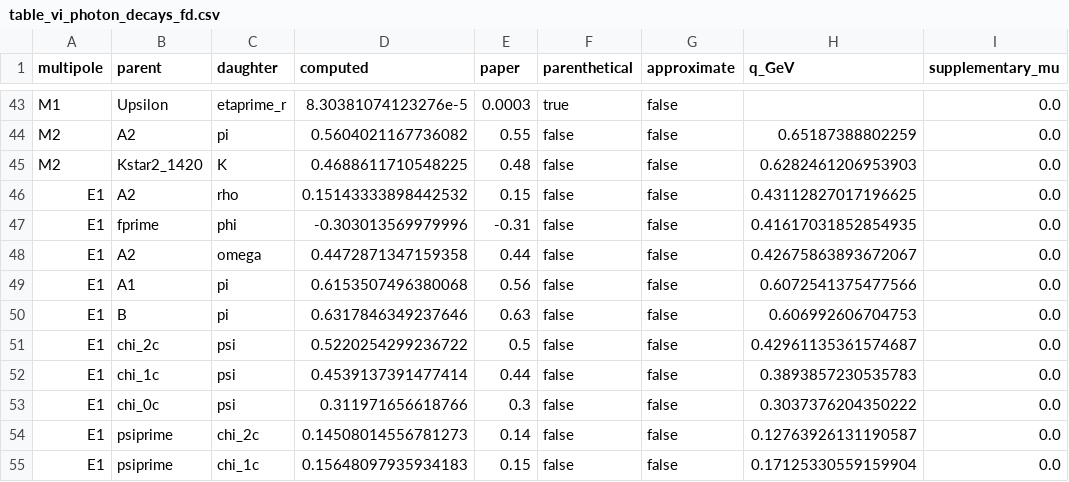
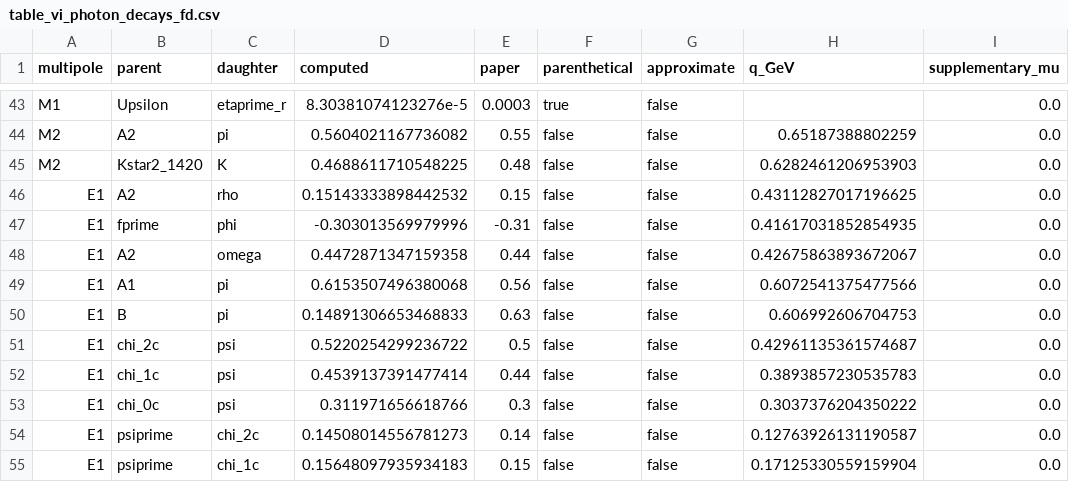
Before and after one commit to mmikhasenko/GIModel.jl, a CSV file: GIPaper/reports/table_vi_photon_decays_fd.csv, drawn as a sheet; only a part is shown, gaps mark what is left out; the diff names each change by its address in the sheet, - before the commit and + after, or states it on an @@ line.

```diff
--- a/GIPaper/reports/table_vi_photon_decays_fd.csv
+++ b/GIPaper/reports/table_vi_photon_decays_fd.csv
-D50 (computed): 0.6317846349237646
+D50 (computed): 0.14891306653468833
```
Also changed, not shown: GIPaper/reports/table_vi_photon_decays.csv, 5 other files.
